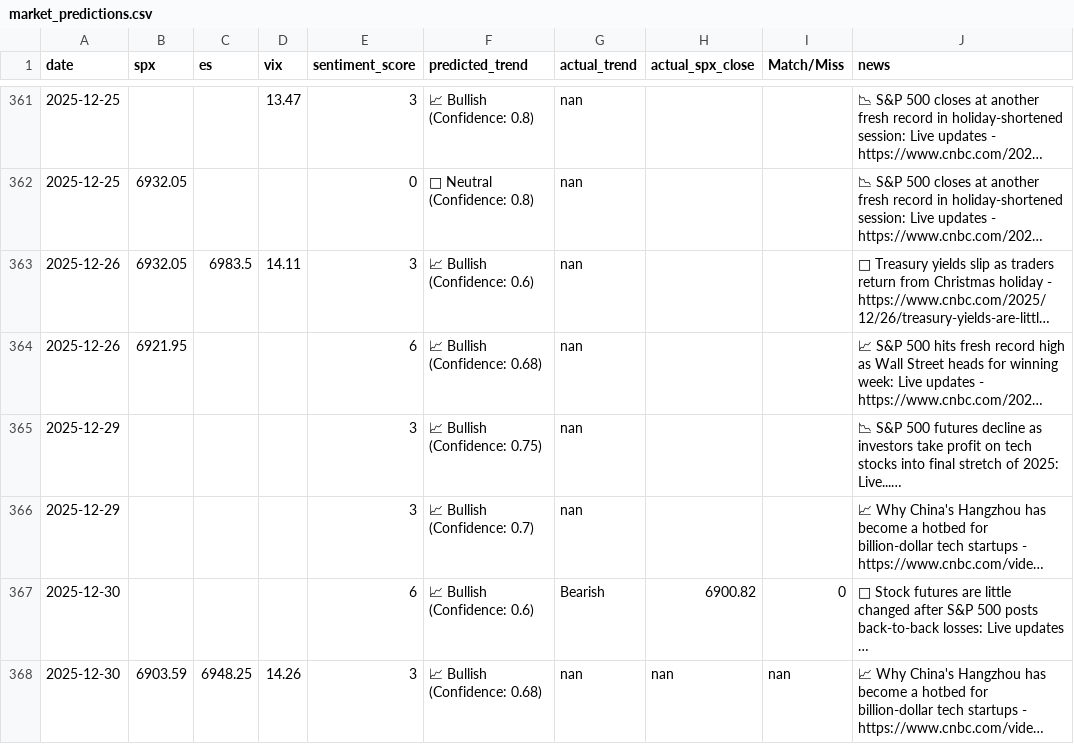
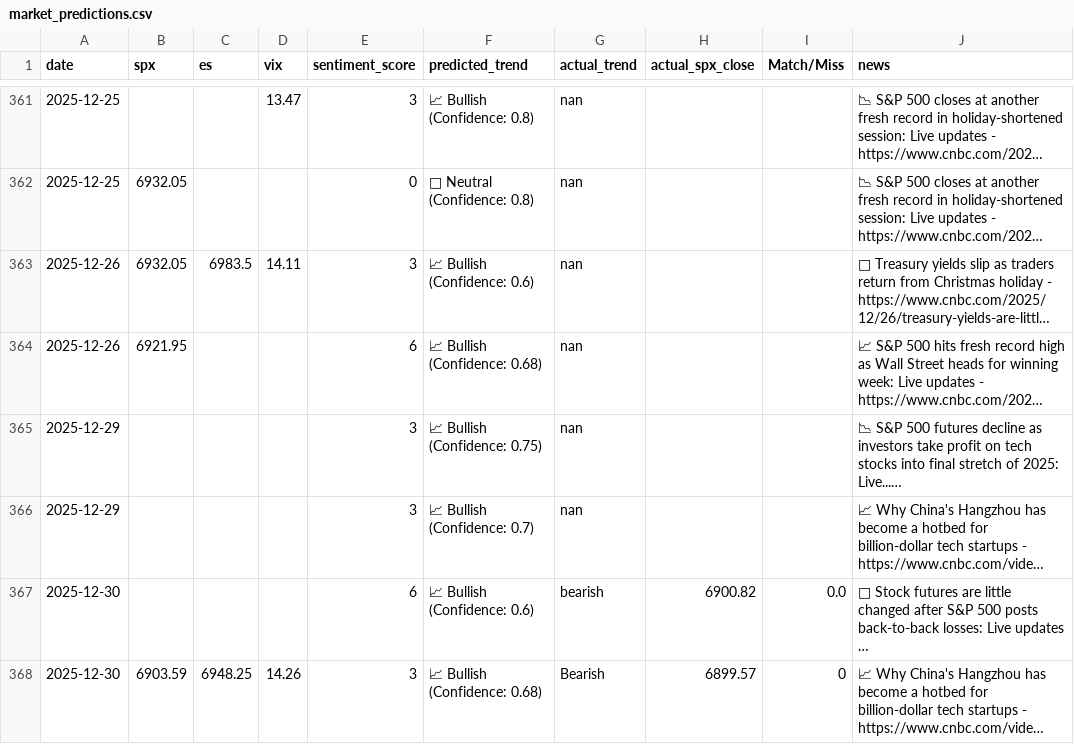
Before and after one commit to PadhmaCebolu/market-alert-bot-test, a CSV file: market_predictions.csv, drawn as a sheet; only a part is shown, gaps mark what is left out; long unchanged cells end in …; the diff names each change by its address in the sheet, - before the commit and + after, or states it on an @@ line.

```diff
--- a/market_predictions.csv
+++ b/market_predictions.csv
-G367 (actual_trend): Bearish
+G367 (actual_trend): bearish
-I367 (Match/Miss): 0
+I367 (Match/Miss): 0.0
-G368 (actual_trend): nan
+G368 (actual_trend): Bearish
-H368 (actual_spx_close): nan
+H368 (actual_spx_close): 6899.57
-I368 (Match/Miss): nan
+I368 (Match/Miss): 0
```
